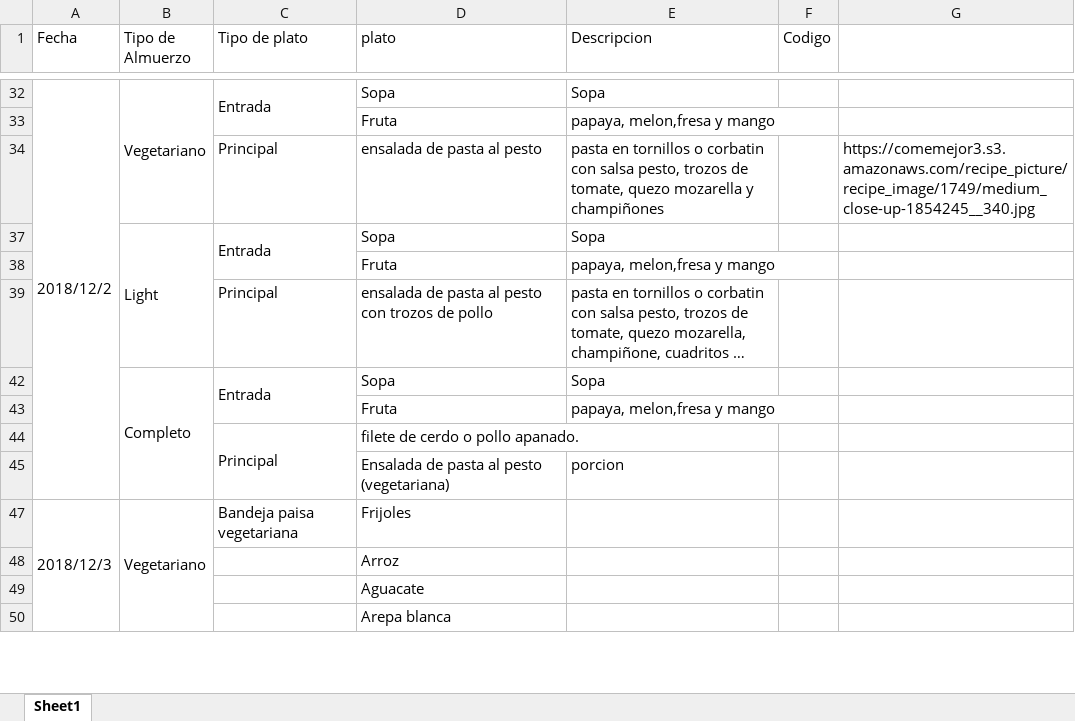
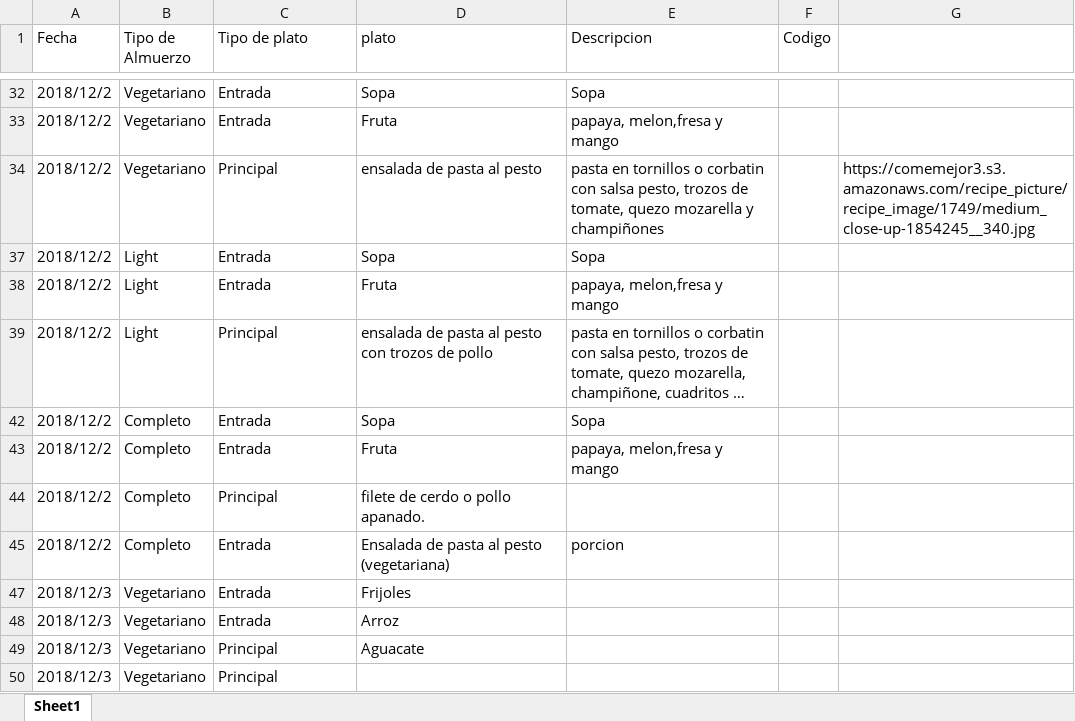
Before and after one commit to harredon01/besafe7, an Excel workbook: storage/imports/TemplateAlmuerzos.xlsx, sheet Sheet1, drawn as a sheet; only a part is shown, gaps mark what is left out; long unchanged cells end in …; values as stored, in another font and other column widths than the file's, no cell formats; charts and pictures not drawn; removed rows and columns are numbered as before the commit, all else as after; the diff covers the shown part only; the diff names each change by its address in the sheet, - before the commit and + after, or states it on an @@ line.

```diff
--- a/storage/imports/TemplateAlmuerzos.xlsx (sheet Sheet1)
+++ b/storage/imports/TemplateAlmuerzos.xlsx (sheet Sheet1)
-A32:A45 merged
-B32:B34 merged
-C32:C33 merged
-row 33:  |  |  | Fruta | papaya, melon,fresa y mango
+row 33: 2018/12/2 | Vegetariano | Entrada | Fruta | papaya, melon,fresa y mango
-A34 (Fecha): (empty)
+A34 (Fecha): 2018/12/2
-B34 (Tipo de Almuerzo): (empty)
+B34 (Tipo de Almuerzo): Vegetariano
-A37 (Fecha): (empty)
+A37 (Fecha): 2018/12/2
-B37:B39 merged
-C37:C38 merged
-row 38:  |  |  | Fruta | papaya, melon,fresa y mango
+row 38: 2018/12/2 | Light | Entrada | Fruta | papaya, melon,fresa y mango
-A39 (Fecha): (empty)
+A39 (Fecha): 2018/12/2
-B39 (Tipo de Almuerzo): (empty)
+B39 (Tipo de Almuerzo): Light
-A42 (Fecha): (empty)
+A42 (Fecha): 2018/12/2
-B42:B45 merged
-C42:C43 merged
-row 43:  |  |  | Fruta | papaya, melon,fresa y mango
-row 44:  |  | Principal | filete de cerdo o pollo apanado.
-row 45:  |  |  | Ensalada de pasta al pesto (vegetariana) | porcion
+row 43: 2018/12/2 | Completo | Entrada | Fruta | papaya, melon,fresa y mango
+row 44: 2018/12/2 | Completo | Principal | filete de cerdo o pollo apanado.
+row 45: 2018/12/2 | Completo | Entrada | Ensalada de pasta al pesto (vegetariana) | porcion
-A47:A60 merged
-B47:B50 merged
-C47 (Tipo de plato): Bandeja paisa vegetariana
+C47 (Tipo de plato): Entrada
-row 48:  |  |  | Arroz
-row 49:  |  |  | Aguacate
-row 50:  |  |  | Arepa blanca
+row 48: 2018/12/3 | Vegetariano | Entrada | Arroz
+row 49: 2018/12/3 | Vegetariano | Principal | Aguacate
+row 50: 2018/12/3 | Vegetariano | Principal
```
Also changed, not shown: 59 added rows, 61 removed rows, 39 edited cells and merged cells elsewhere in this sheet, cell formats, formulas that keep their value, hidden cells, 9 other files.
